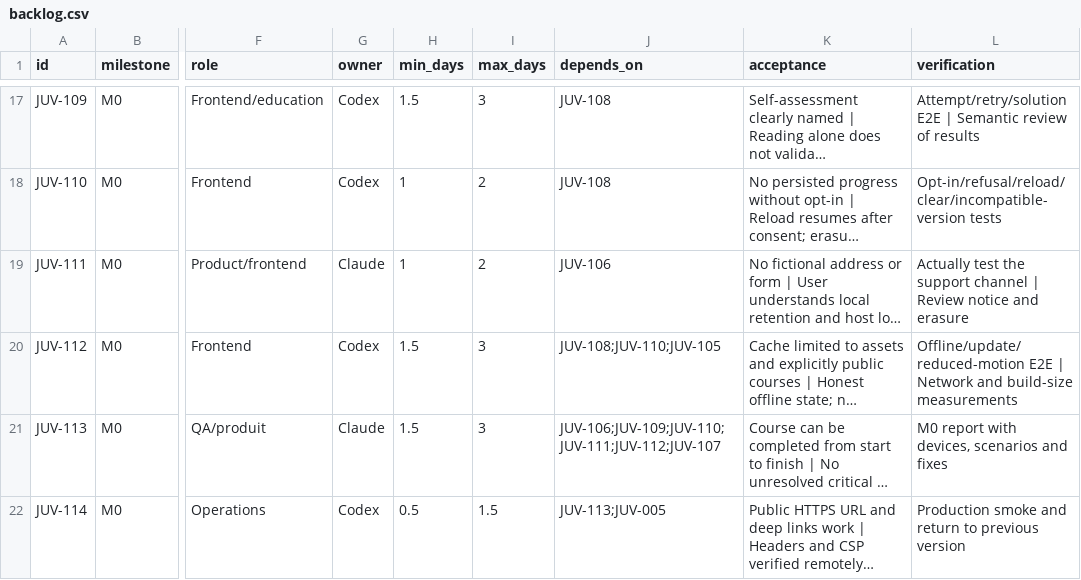
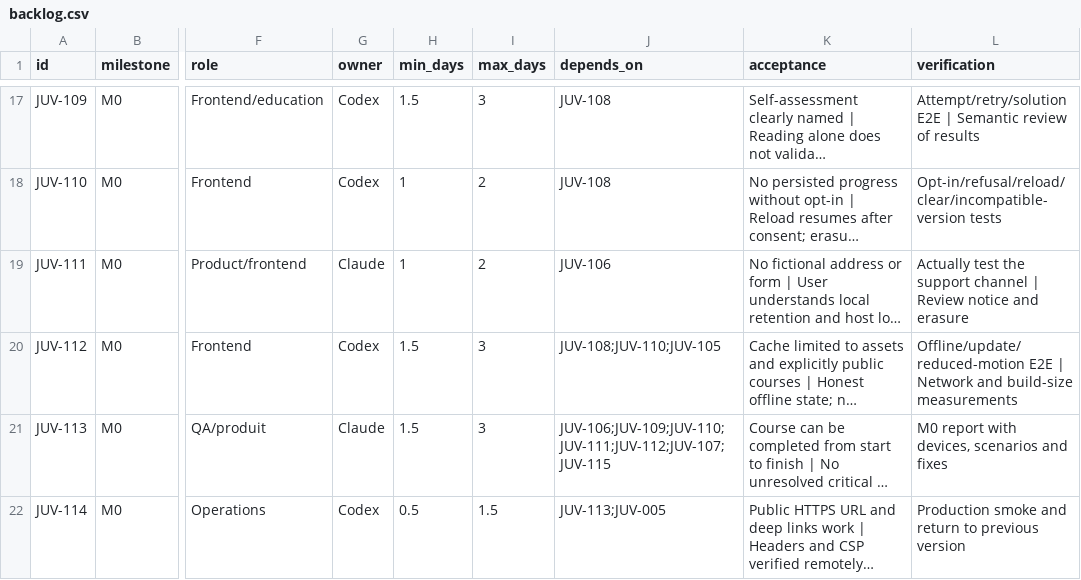
Before and after one commit to Bob-Light1/juvanga, a CSV file: docs/backlog/backlog.csv, drawn as a sheet; only a part is shown, gaps mark what is left out; long unchanged cells end in …; the diff covers the shown part only; the diff names each change by its address in the sheet, - before the commit and + after, or states it on an @@ line.

```diff
--- a/docs/backlog/backlog.csv
+++ b/docs/backlog/backlog.csv
-J21 (depends_on): JUV-106;JUV-109;JUV-110;JUV-111;JUV-112;JUV-107
+J21 (depends_on): JUV-106;JUV-109;JUV-110;JUV-111;JUV-112;JUV-107;JUV-115
```
Also changed, not shown: 1 added row elsewhere in this file, 8 other files.
